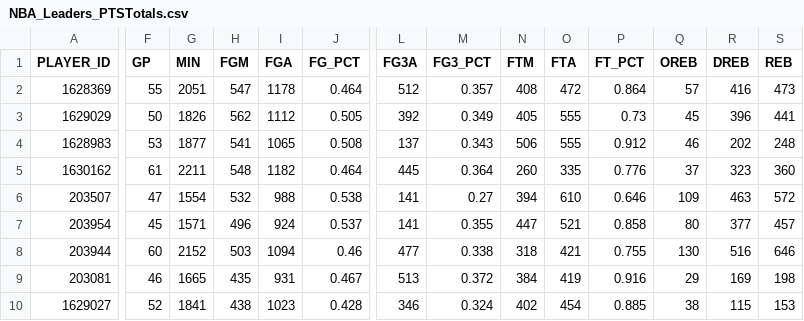
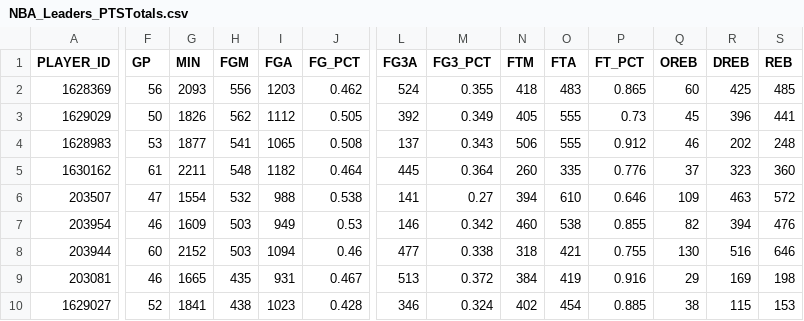
Before and after one commit to penborter/nba-data, a CSV file: data/dynamic/NBA_Leaders_PTSTotals.csv, drawn as a sheet; only a part is shown, gaps mark what is left out; the diff covers the shown part only; the diff names each change by its address in the sheet, - before the commit and + after, or states it on an @@ line.

```diff
--- a/data/dynamic/NBA_Leaders_PTSTotals.csv
+++ b/data/dynamic/NBA_Leaders_PTSTotals.csv
-F2 (GP): 55
+F2 (GP): 56
-G2 (MIN): 2051
+G2 (MIN): 2093
-H2 (FGM): 547
+H2 (FGM): 556
-I2 (FGA): 1178
+I2 (FGA): 1203
-J2 (FG_PCT): 0.464
+J2 (FG_PCT): 0.462
-L2 (FG3A): 512
+L2 (FG3A): 524
-M2 (FG3_PCT): 0.357
+M2 (FG3_PCT): 0.355
-N2 (FTM): 408
+N2 (FTM): 418
-O2 (FTA): 472
+O2 (FTA): 483
-P2 (FT_PCT): 0.864
+P2 (FT_PCT): 0.865
-Q2 (OREB): 57
+Q2 (OREB): 60
-R2 (DREB): 416
+R2 (DREB): 425
-S2 (REB): 473
+S2 (REB): 485
-F7 (GP): 45
+F7 (GP): 46
-G7 (MIN): 1571
+G7 (MIN): 1609
-H7 (FGM): 496
+H7 (FGM): 503
-I7 (FGA): 924
+I7 (FGA): 949
-J7 (FG_PCT): 0.537
+J7 (FG_PCT): 0.53
-L7 (FG3A): 141
+L7 (FG3A): 146
-M7 (FG3_PCT): 0.355
+M7 (FG3_PCT): 0.342
-N7 (FTM): 447
+N7 (FTM): 460
-O7 (FTA): 521
+O7 (FTA): 538
-P7 (FT_PCT): 0.858
+P7 (FT_PCT): 0.855
-Q7 (OREB): 80
+Q7 (OREB): 82
-R7 (DREB): 377
+R7 (DREB): 394
-S7 (REB): 457
+S7 (REB): 476
```
Also changed, not shown: 1 added row, 1 removed row and 114 edited cells elsewhere in this file, data/dynamic/NBA_Leaders_ASTPerGame.csv, data/dynamic/NBA_Leaders_PTSPerGame.csv, 1 other file.
